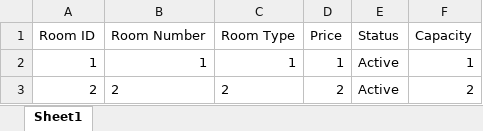
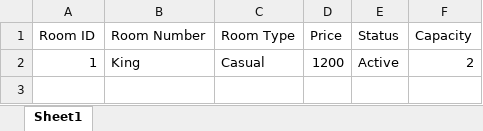
Before and after one commit to shikshyashakya/room-reservation, an Excel workbook: data/rooms.xlsx, sheet Sheet1, drawn as a sheet; values as stored, in another font and other column widths than the file's, no borders; the diff names each change by its address in the sheet, - before the commit and + after, or states it on an @@ line.

Commit message:
FIX: handled null case for list rooms

```diff
--- a/data/rooms.xlsx (sheet Sheet1)
+++ b/data/rooms.xlsx (sheet Sheet1)
-B2 (Room Number): 1
+B2 (Room Number): King
-C2 (Room Type): 1
+C2 (Room Type): Casual
-D2 (Price): 1
+D2 (Price): 1200
-F2 (Capacity): 1
+F2 (Capacity): 2
-row 3: 2 | 2 | 2 | 2 | Active | 2
```
Also changed, not shown: 2 other files.
